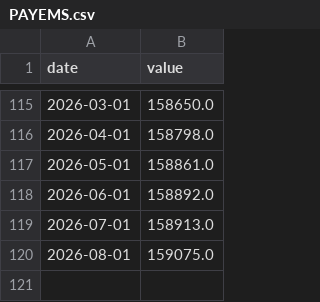
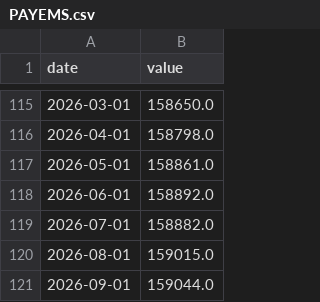
Before and after one commit to adaminileo24-ops/Apollon-, a CSV file: data/history/PAYEMS.csv, drawn as a sheet; only a part is shown, gaps mark what is left out.

```diff
--- a/data/history/PAYEMS.csv
+++ b/data/history/PAYEMS.csv
@@ -118,3 +118,4 @@ date,value
 2026-06-01,158892.0
-2026-07-01,158913.0
-2026-08-01,159075.0
+2026-07-01,158882.0
+2026-08-01,159015.0
+2026-09-01,159044.0
```
Also changed, not shown: data/history/DFF.csv, data/history/OVXCLS.csv, 23 other files.
